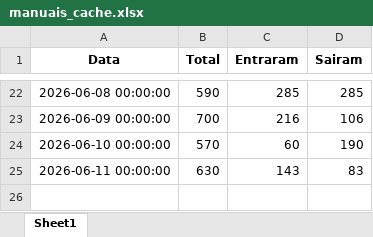
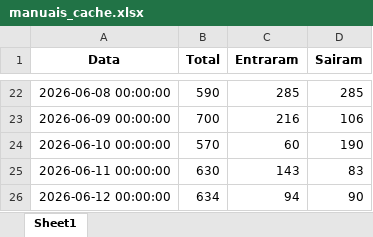
Before and after one commit to Renato-Donadel/monitor-pedidos, an Excel workbook: data/mensal_status/manuais_cache.xlsx, sheet Sheet1, drawn as a sheet; only a part is shown, gaps mark what is left out; values as stored, in another font and other column widths than the file's, no borders; the diff names each change by its address in the sheet, - before the commit and + after, or states it on an @@ line.

```diff
--- a/data/mensal_status/manuais_cache.xlsx (sheet Sheet1)
+++ b/data/mensal_status/manuais_cache.xlsx (sheet Sheet1)
+row 26: 2026-06-12 00:00:00 | 634 | 94 | 90
```
Also changed, not shown: 3 other files.
